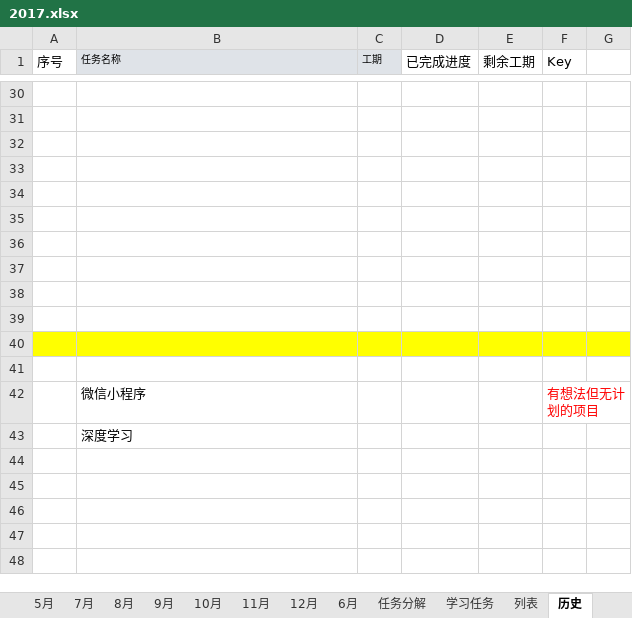
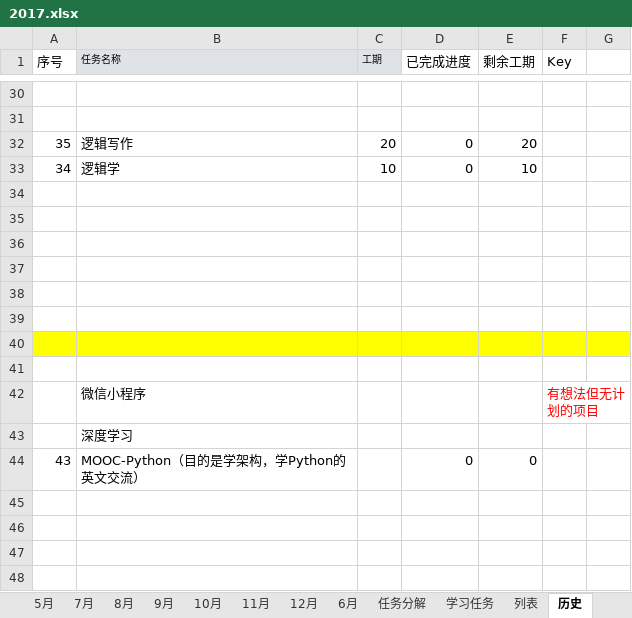
Before and after one commit to guofei9987/plans, an Excel workbook: 2017.xlsx, sheet 历史, drawn as a sheet; only a part is shown, gaps mark what is left out; values as stored, in another font and other column widths than the file's, no borders; the diff names each change by its address in the sheet, - before the commit and + after, or states it on an @@ line.

```diff
--- a/2017.xlsx (sheet 历史)
+++ b/2017.xlsx (sheet 历史)
-row 32: (empty)
+row 32: 35 | 逻辑写作 | 20 | 0 | 20
-row 33: (empty)
+row 33: 34 | 逻辑学 | 10 | 0 | 10
-row 44: (empty)
+row 44: 43 | MOOC-Python（目的是学架构，学Python的英文交流） |  | 0 | 0
```
Also changed, not shown: sheet 学习任务, sheet 12月, sheet 6月, sheet 2月, sheet 3月, sheet 8月, 7 more sheets, formulas that keep their value, charts or pictures, 1 other file.
